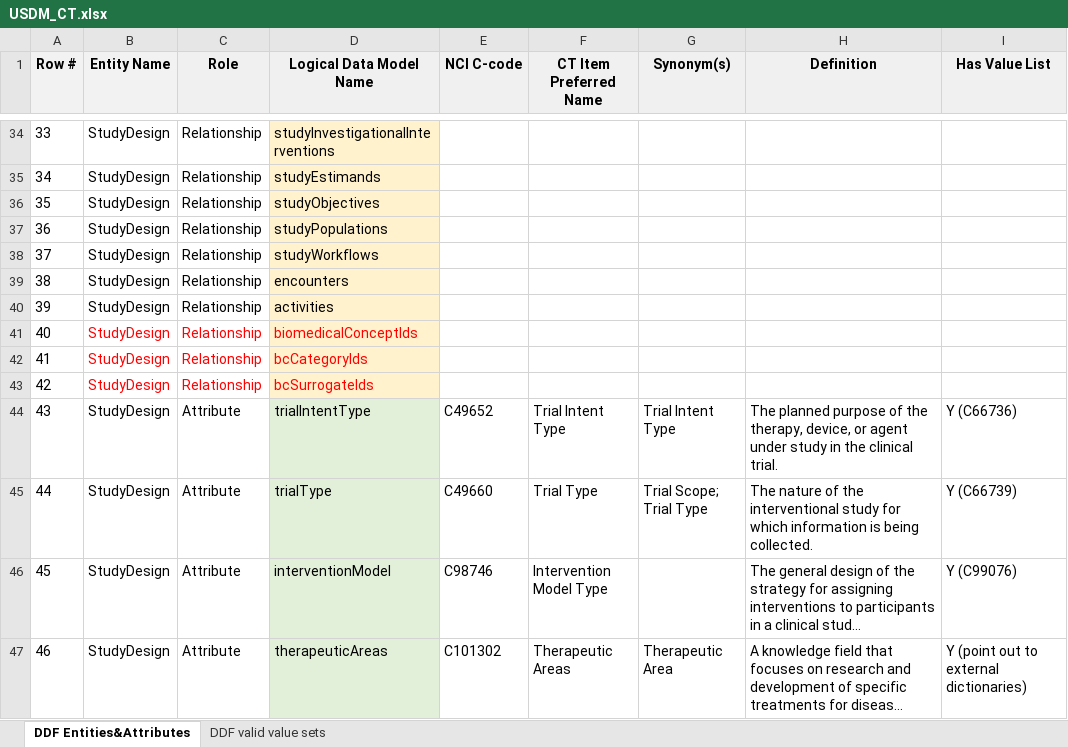
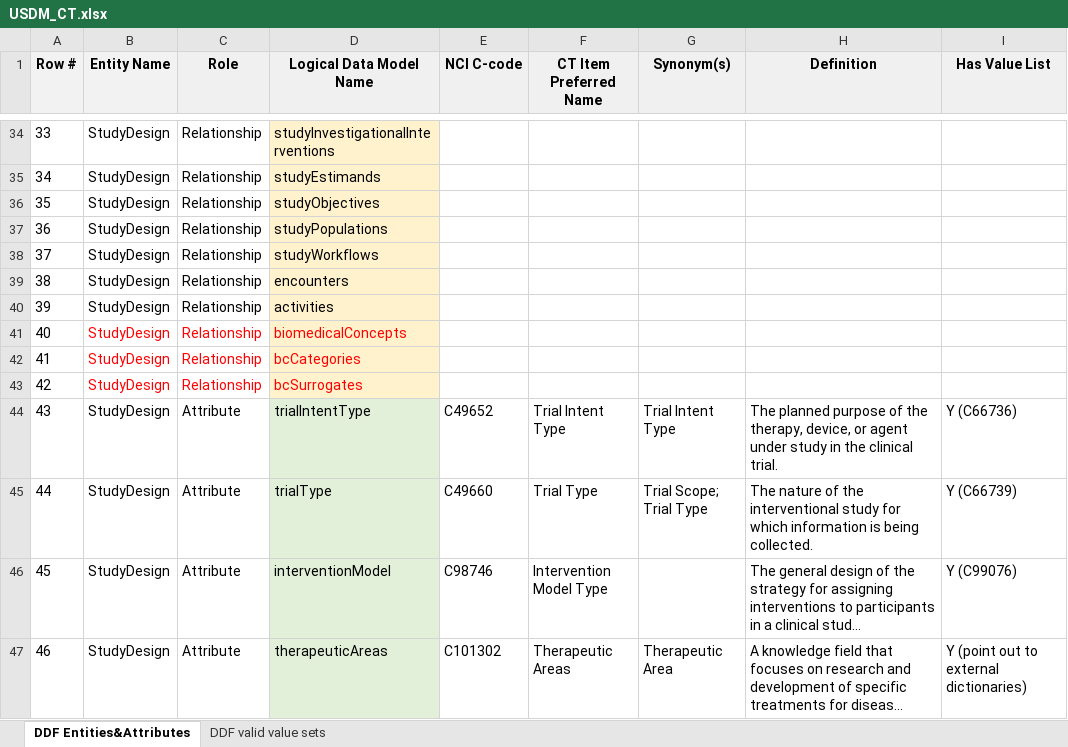
Before and after one commit to cdisc-org/DDF-RA, an Excel workbook: Deliverables/CT/USDM_CT.xlsx, sheet DDF Entities&Attributes, drawn as a sheet; only a part is shown, gaps mark what is left out; long unchanged cells end in …; values as stored, in another font and other column widths than the file's, no borders; the diff names each change by its address in the sheet, - before the commit and + after, or states it on an @@ line.

```diff
--- a/Deliverables/CT/USDM_CT.xlsx (sheet DDF Entities&Attributes)
+++ b/Deliverables/CT/USDM_CT.xlsx (sheet DDF Entities&Attributes)
-D41 (Logical Data Model Name): biomedicalConceptIds
+D41 (Logical Data Model Name): biomedicalConcepts
-D42 (Logical Data Model Name): bcCategoryIds
+D42 (Logical Data Model Name): bcCategories
-D43 (Logical Data Model Name): bcSurrogateIds
+D43 (Logical Data Model Name): bcSurrogates
```
Also changed, not shown: Deliverables/CT/USDM_CT_Changes.xlsx.
